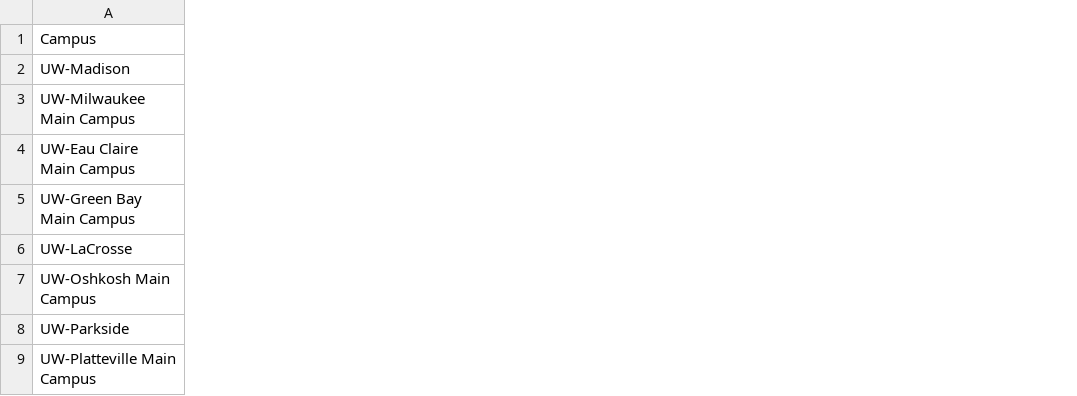
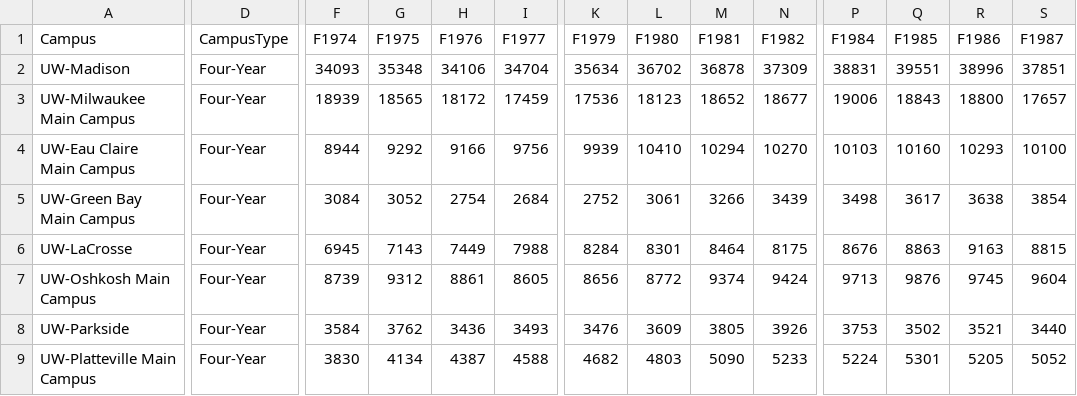
Before and after one commit to ecolville/Unit-2, a CSV file: data/UWEnrollments.csv, drawn as a sheet; only a part is shown, gaps mark what is left out; the diff covers the shown part only; the diff names each change by its address in the sheet, - before the commit and + after, or states it on an @@ line.

```diff
--- a/data/UWEnrollments.csv
+++ b/data/UWEnrollments.csv
+column D (CampusType), rows 2-9: all Four-Year
+column F (F1974), rows 2-9: 34093 | 18939 | 8944 | 3084 | 6945 | 8739 | 3584 | 3830
+column G (F1975), rows 2-9: 35348 | 18565 | 9292 | 3052 | 7143 | 9312 | 3762 | 4134
+column H (F1976), rows 2-9: 34106 | 18172 | 9166 | 2754 | 7449 | 8861 | 3436 | 4387
+column I (F1977), rows 2-9: 34704 | 17459 | 9756 | 2684 | 7988 | 8605 | 3493 | 4588
+column K (F1979), rows 2-9: 35634 | 17536 | 9939 | 2752 | 8284 | 8656 | 3476 | 4682
+column L (F1980), rows 2-9: 36702 | 18123 | 10410 | 3061 | 8301 | 8772 | 3609 | 4803
+column M (F1981), rows 2-9: 36878 | 18652 | 10294 | 3266 | 8464 | 9374 | 3805 | 5090
+column N (F1982), rows 2-9: 37309 | 18677 | 10270 | 3439 | 8175 | 9424 | 3926 | 5233
+column P (F1984), rows 2-9: 38831 | 19006 | 10103 | 3498 | 8676 | 9713 | 3753 | 5224
+column Q (F1985), rows 2-9: 39551 | 18843 | 10160 | 3617 | 8863 | 9876 | 3502 | 5301
+column R (F1986), rows 2-9: 38996 | 18800 | 10293 | 3638 | 9163 | 9745 | 3521 | 5205
+column S (F1987), rows 2-9: 37851 | 17657 | 10100 | 3854 | 8815 | 9604 | 3440 | 5052
```
Also changed, not shown: 27 added columns elsewhere in this file, 7 other files.
